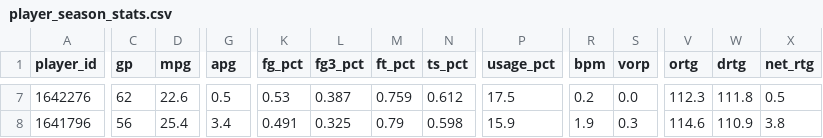
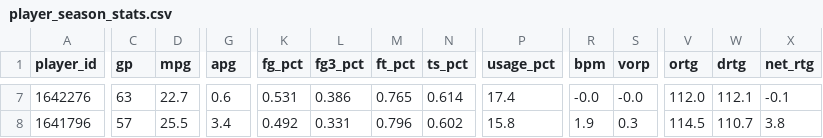
Before and after one commit to davidjverjano/heat-dashboard, a CSV file: data/player_season_stats.csv, drawn as a sheet; only a part is shown, gaps mark what is left out; the diff covers the shown part only; the diff names each change by its address in the sheet, - before the commit and + after, or states it on an @@ line.

```diff
--- a/data/player_season_stats.csv
+++ b/data/player_season_stats.csv
-C7 (gp): 62
+C7 (gp): 63
-D7 (mpg): 22.6
+D7 (mpg): 22.7
-G7 (apg): 0.5
+G7 (apg): 0.6
-K7 (fg_pct): 0.53
+K7 (fg_pct): 0.531
-L7 (fg3_pct): 0.387
+L7 (fg3_pct): 0.386
-M7 (ft_pct): 0.759
+M7 (ft_pct): 0.765
-N7 (ts_pct): 0.612
+N7 (ts_pct): 0.614
-P7 (usage_pct): 17.5
+P7 (usage_pct): 17.4
-R7 (bpm): 0.2
+R7 (bpm): -0.0
-S7 (vorp): 0.0
+S7 (vorp): -0.0
-V7 (ortg): 112.3
+V7 (ortg): 112.0
-W7 (drtg): 111.8
+W7 (drtg): 112.1
-X7 (net_rtg): 0.5
+X7 (net_rtg): -0.1
-C8 (gp): 56
+C8 (gp): 57
-D8 (mpg): 25.4
+D8 (mpg): 25.5
-K8 (fg_pct): 0.491
+K8 (fg_pct): 0.492
-L8 (fg3_pct): 0.325
+L8 (fg3_pct): 0.331
-M8 (ft_pct): 0.79
+M8 (ft_pct): 0.796
-N8 (ts_pct): 0.598
+N8 (ts_pct): 0.602
-P8 (usage_pct): 15.9
+P8 (usage_pct): 15.8
-V8 (ortg): 114.6
+V8 (ortg): 114.5
-W8 (drtg): 110.9
+W8 (drtg): 110.7
```
Also changed, not shown: 100 edited cells elsewhere in this file.
